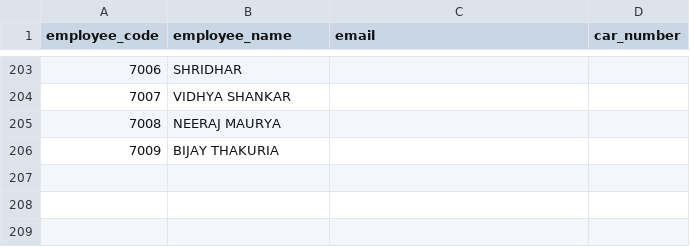
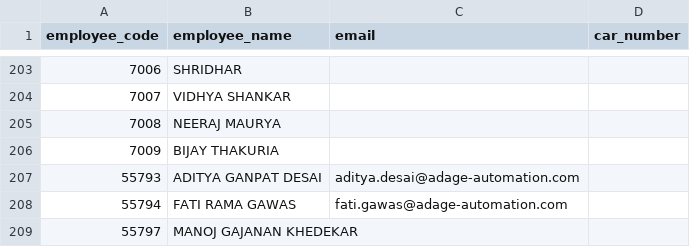
Before and after one commit to Adage-Automation/Adage-Security-System, a CSV file: backend/data/employees.csv, drawn as a sheet; only a part is shown, gaps mark what is left out; the diff names each change by its address in the sheet, - before the commit and + after, or states it on an @@ line.

Commit message:
Commit 34: Nav active-tab highlight, 3 new employees, fix car-number import data-loss bug

```diff
--- a/backend/data/employees.csv
+++ b/backend/data/employees.csv
+row 207: 55793 | ADITYA GANPAT DESAI | aditya.desai@adage-automation.com
+row 208: 55794 | FATI RAMA GAWAS | fati.gawas@adage-automation.com
+row 209: 55797 | MANOJ GAJANAN KHEDEKAR
```
Also changed, not shown: 7 other files.
